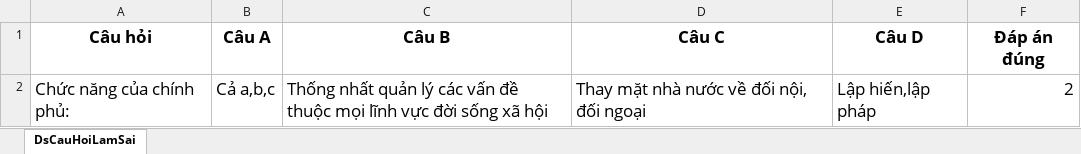
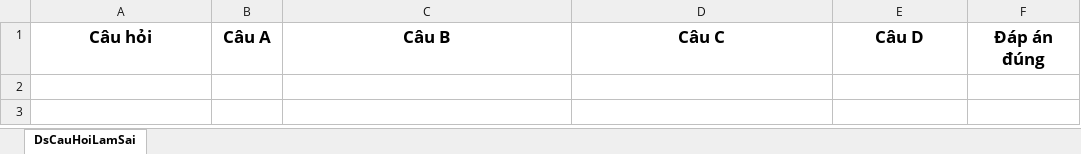
Before and after one commit to danggiakiet/Ung_Dung_On_Tap_Ly_Thuyet, an Excel workbook: Kiểm tra trắc nghiệm/Kiểm tra trắc nghiệm/bin/Debug/Câu hay làm sai/Pháp Luật Đại Cương/Danh sách câu hỏi hay làm sai.xlsx, sheet DsCauHoiLamSai, drawn as a sheet; values as stored, in another font and other column widths than the file's, no borders; the diff names each change by its address in the sheet, - before the commit and + after, or states it on an @@ line.

```diff
--- a/Kiểm tra trắc nghiệm/Kiểm tra trắc nghiệm/bin/Debug/Câu hay làm sai/Pháp Luật Đại Cương/Danh sách câu hỏi hay làm sai.xlsx (sheet DsCauHoiLamSai)
+++ b/Kiểm tra trắc nghiệm/Kiểm tra trắc nghiệm/bin/Debug/Câu hay làm sai/Pháp Luật Đại Cương/Danh sách câu hỏi hay làm sai.xlsx (sheet DsCauHoiLamSai)
-row 2: Chức năng của chính phủ: | Cả a,b,c | Thống nhất quản lý các vấn đề thuộc mọi lĩnh vực đời sống xã hội | Thay mặt nhà nước về đối nội, đối ngoại | Lập hiến,lập pháp | 2
```
Also changed, not shown: Kiểm tra trắc nghiệm/Kiểm tra trắc nghiệm/bin/Debug/Câu hay làm sai/Kinh Tế Mác Lênin/Danh sách câu hỏi hay làm sai.xlsx, Kiểm tra trắc nghiệm/Kiểm tra trắc nghiệm/bin/Debug/Câu hay làm sai/Lịch Sử Đảng/Danh sách câu hỏi hay làm sai.xlsx, 22 other files.
